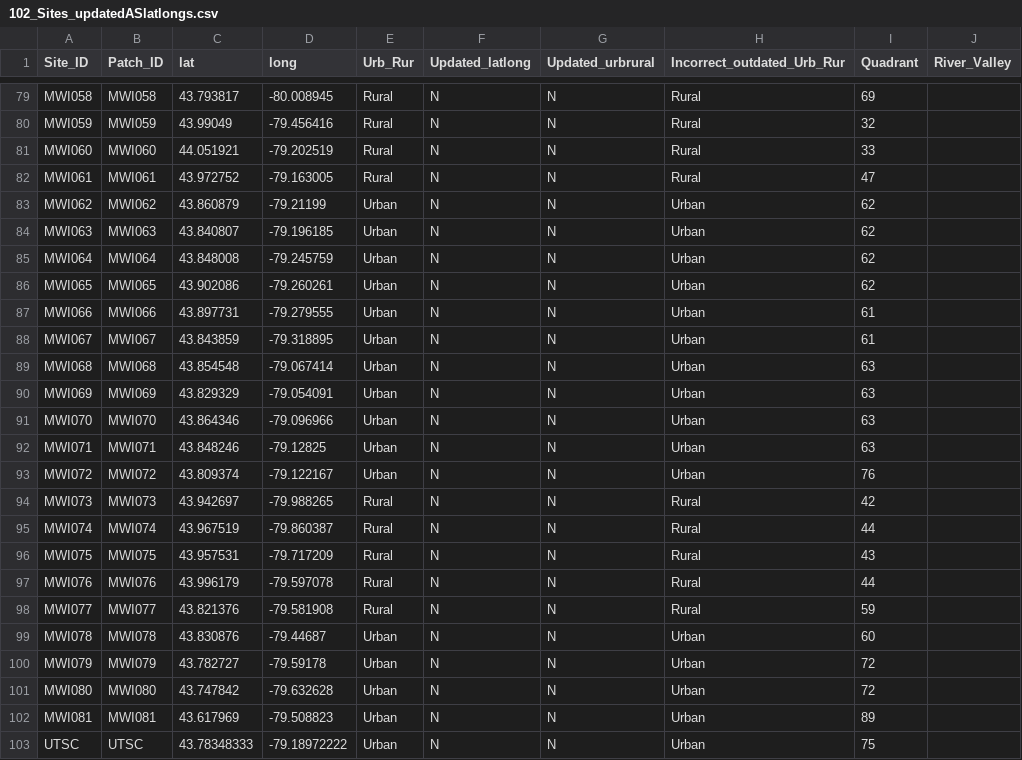
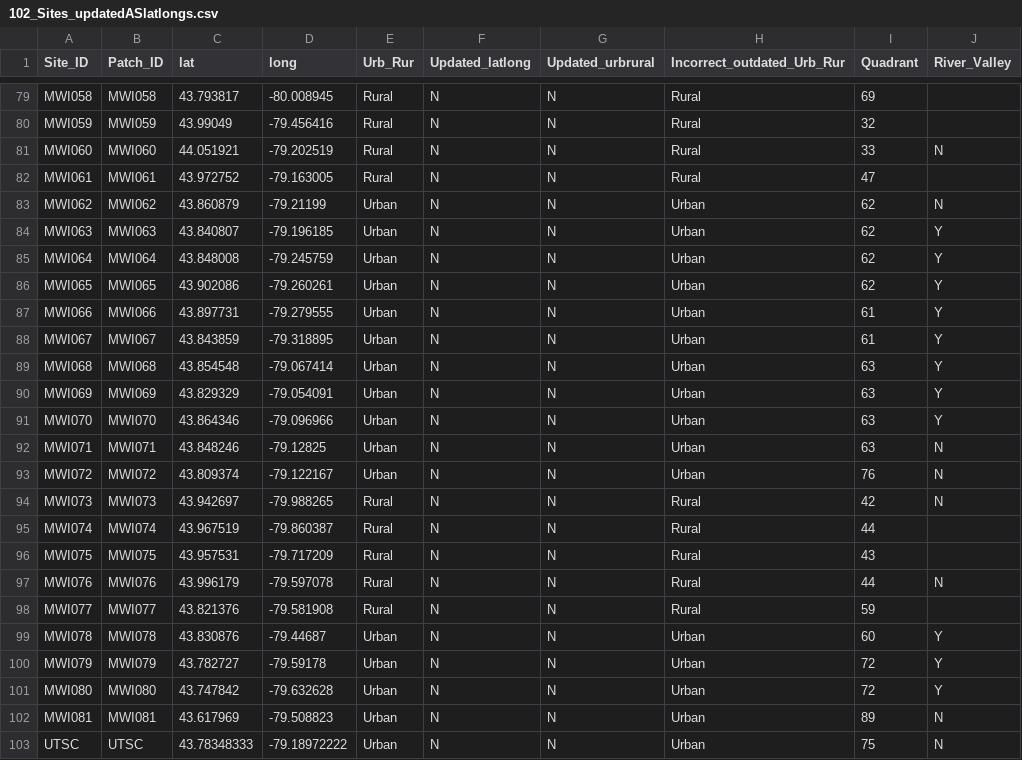
Before and after one commit to sbreitbart/to_bioinf, a CSV file: raw_data/102_Sites_updatedASlatlongs.csv, drawn as a sheet; only a part is shown, gaps mark what is left out; the diff covers the shown part only.

```diff
--- a/raw_data/102_Sites_updatedASlatlongs.csv
+++ b/raw_data/102_Sites_updatedASlatlongs.csv
@@ -80,24 +80,24 @@ MWI058,MWI058,43.793817,-80.008945,Rural,N,N,Rural,69,
 MWI059,MWI059,43.99049,-79.456416,Rural,N,N,Rural,32,
-MWI060,MWI060,44.051921,-79.202519,Rural,N,N,Rural,33,
+MWI060,MWI060,44.051921,-79.202519,Rural,N,N,Rural,33,N
 MWI061,MWI061,43.972752,-79.163005,Rural,N,N,Rural,47,
-MWI062,MWI062,43.860879,-79.21199,Urban,N,N,Urban,62,
-MWI063,MWI063,43.840807,-79.196185,Urban,N,N,Urban,62,
-MWI064,MWI064,43.848008,-79.245759,Urban,N,N,Urban,62,
-MWI065,MWI065,43.902086,-79.260261,Urban,N,N,Urban,62,
-MWI066,MWI066,43.897731,-79.279555,Urban,N,N,Urban,61,
-MWI067,MWI067,43.843859,-79.318895,Urban,N,N,Urban,61,
-MWI068,MWI068,43.854548,-79.067414,Urban,N,N,Urban,63,
-MWI069,MWI069,43.829329,-79.054091,Urban,N,N,Urban,63,
-MWI070,MWI070,43.864346,-79.096966,Urban,N,N,Urban,63,
-MWI071,MWI071,43.848246,-79.12825,Urban,N,N,Urban,63,
-MWI072,MWI072,43.809374,-79.122167,Urban,N,N,Urban,76,
-MWI073,MWI073,43.942697,-79.988265,Rural,N,N,Rural,42,
+MWI062,MWI062,43.860879,-79.21199,Urban,N,N,Urban,62,N
+MWI063,MWI063,43.840807,-79.196185,Urban,N,N,Urban,62,Y
+MWI064,MWI064,43.848008,-79.245759,Urban,N,N,Urban,62,Y
+MWI065,MWI065,43.902086,-79.260261,Urban,N,N,Urban,62,Y
+MWI066,MWI066,43.897731,-79.279555,Urban,N,N,Urban,61,Y
+MWI067,MWI067,43.843859,-79.318895,Urban,N,N,Urban,61,Y
+MWI068,MWI068,43.854548,-79.067414,Urban,N,N,Urban,63,Y
+MWI069,MWI069,43.829329,-79.054091,Urban,N,N,Urban,63,Y
+MWI070,MWI070,43.864346,-79.096966,Urban,N,N,Urban,63,Y
+MWI071,MWI071,43.848246,-79.12825,Urban,N,N,Urban,63,N
+MWI072,MWI072,43.809374,-79.122167,Urban,N,N,Urban,76,N
+MWI073,MWI073,43.942697,-79.988265,Rural,N,N,Rural,42,N
 MWI074,MWI074,43.967519,-79.860387,Rural,N,N,Rural,44,
 MWI075,MWI075,43.957531,-79.717209,Rural,N,N,Rural,43,
-MWI076,MWI076,43.996179,-79.597078,Rural,N,N,Rural,44,
+MWI076,MWI076,43.996179,-79.597078,Rural,N,N,Rural,44,N
 MWI077,MWI077,43.821376,-79.581908,Rural,N,N,Rural,59,
-MWI078,MWI078,43.830876,-79.44687,Urban,N,N,Urban,60,
-MWI079,MWI079,43.782727,-79.59178,Urban,N,N,Urban,72,
-MWI080,MWI080,43.747842,-79.632628,Urban,N,N,Urban,72,
-MWI081,MWI081,43.617969,-79.508823,Urban,N,N,Urban,89,
-UTSC,UTSC,43.78348333,-79.18972222,Urban,N,N,Urban,75,
+MWI078,MWI078,43.830876,-79.44687,Urban,N,N,Urban,60,Y
+MWI079,MWI079,43.782727,-79.59178,Urban,N,N,Urban,72,Y
+MWI080,MWI080,43.747842,-79.632628,Urban,N,N,Urban,72,Y
+MWI081,MWI081,43.617969,-79.508823,Urban,N,N,Urban,89,N
+UTSC,UTSC,43.78348333,-79.18972222,Urban,N,N,Urban,75,N
```
Also changed, not shown: 50 edited cells elsewhere in this file, 47 other files.
